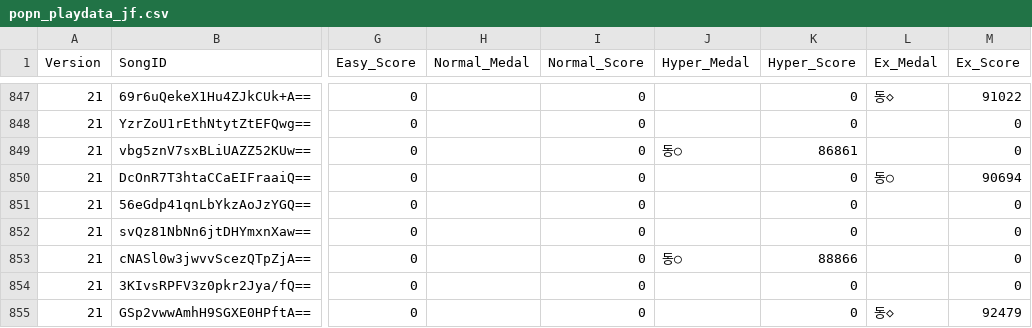
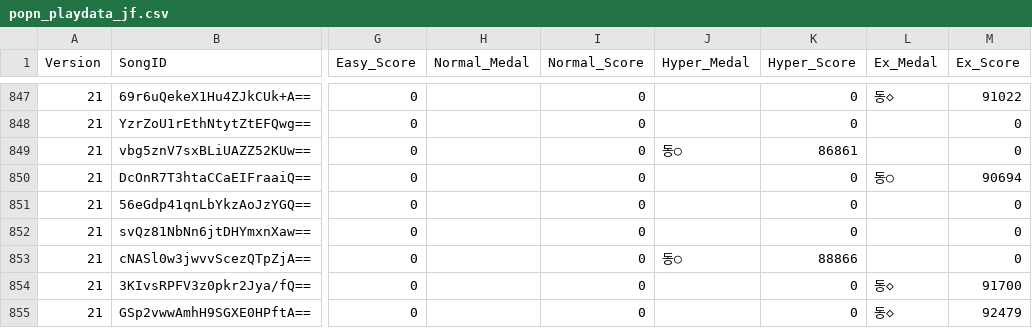
Before and after one commit to betapa/popn_total, a CSV file: popn_score_scraper/popn_playdata_jf.csv, drawn as a sheet; only a part is shown, gaps mark what is left out; the diff covers the shown part only; the diff names each change by its address in the sheet, - before the commit and + after, or states it on an @@ line.

Commit message:
Update JF play data (2026. 11. 9.) - 1887 songs

```diff
--- a/popn_score_scraper/popn_playdata_jf.csv
+++ b/popn_score_scraper/popn_playdata_jf.csv
-L854 (Ex_Medal): (empty)
+L854 (Ex_Medal): 동◇
-M854 (Ex_Score): 0
+M854 (Ex_Score): 91700
```
Also changed, not shown: 3 added rows and 70 edited cells elsewhere in this file.
